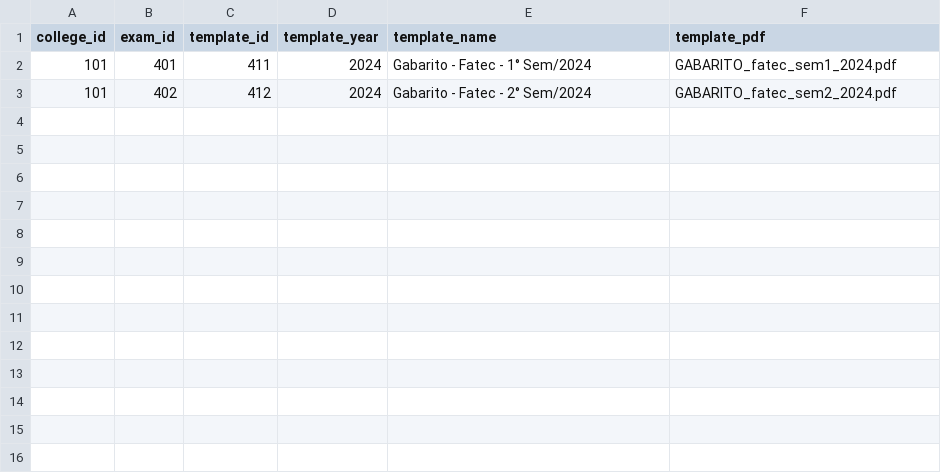
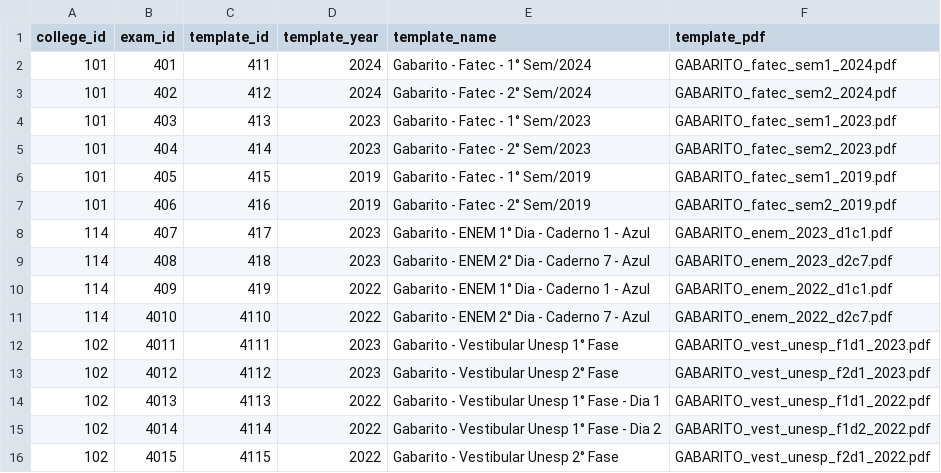
Before and after one commit to Edu2566/VestibuLobby-API, a CSV file: routes/template_api/static-template_api/CSV_DB/Template_DB.csv, drawn as a sheet; the diff names each change by its address in the sheet, - before the commit and + after, or states it on an @@ line.

Commit message:
Update: Enem and Unesp PDFs

```diff
--- a/routes/template_api/static-template_api/CSV_DB/Template_DB.csv
+++ b/routes/template_api/static-template_api/CSV_DB/Template_DB.csv
+row 4: 101 | 403 | 413 | 2023 | Gabarito - Fatec - 1° Sem/2023 | GABARITO_fatec_sem1_2023.pdf
+row 5: 101 | 404 | 414 | 2023 | Gabarito - Fatec - 2° Sem/2023 | GABARITO_fatec_sem2_2023.pdf
+row 6: 101 | 405 | 415 | 2019 | Gabarito - Fatec - 1° Sem/2019 | GABARITO_fatec_sem1_2019.pdf
+row 7: 101 | 406 | 416 | 2019 | Gabarito - Fatec - 2° Sem/2019 | GABARITO_fatec_sem2_2019.pdf
+row 8: 114 | 407 | 417 | 2023 | Gabarito - ENEM 1° Dia - Caderno 1 - Azul | GABARITO_enem_2023_d1c1.pdf
+row 9: 114 | 408 | 418 | 2023 | Gabarito - ENEM 2° Dia - Caderno 7 - Azul | GABARITO_enem_2023_d2c7.pdf
+row 10: 114 | 409 | 419 | 2022 | Gabarito - ENEM 1° Dia - Caderno 1 - Azul | GABARITO_enem_2022_d1c1.pdf
+row 11: 114 | 4010 | 4110 | 2022 | Gabarito - ENEM 2° Dia - Caderno 7 - Azul | GABARITO_enem_2022_d2c7.pdf
+row 12: 102 | 4011 | 4111 | 2023 | Gabarito - Vestibular Unesp 1° Fase | GABARITO_vest_unesp_f1d1_2023.pdf
+row 13: 102 | 4012 | 4112 | 2023 | Gabarito - Vestibular Unesp 2° Fase | GABARITO_vest_unesp_f2d1_2023.pdf
+row 14: 102 | 4013 | 4113 | 2022 | Gabarito - Vestibular Unesp 1° Fase - Dia 1 | GABARITO_vest_unesp_f1d1_2022.pdf
+row 15: 102 | 4014 | 4114 | 2022 | Gabarito - Vestibular Unesp 1° Fase - Dia 2 | GABARITO_vest_unesp_f1d2_2022.pdf
+row 16: 102 | 4015 | 4115 | 2022 | Gabarito - Vestibular Unesp 2° Fase | GABARITO_vest_unesp_f2d1_2022.pdf
```
Also changed, not shown: routes/college_api/static-college_api/CSV_DB/College_DB.csv, routes/course_api/static-course_api/CSV_DB/Course_DB.csv, 30 other files.
